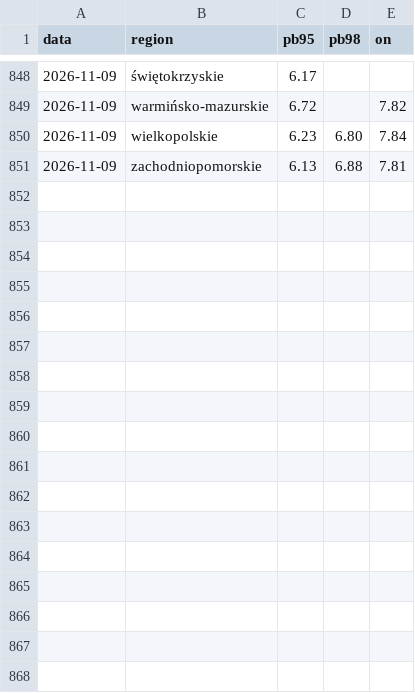
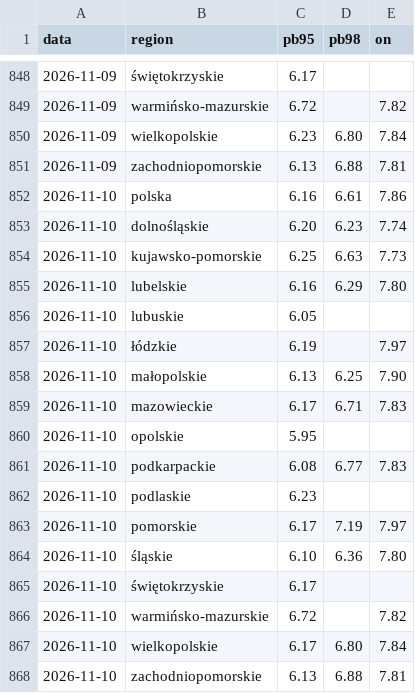
Before and after one commit to bczarnecki-beep/scrypt_paliwa, a CSV file: historia.csv, drawn as a sheet; only a part is shown, gaps mark what is left out; the diff names each change by its address in the sheet, - before the commit and + after, or states it on an @@ line.

```diff
--- a/historia.csv
+++ b/historia.csv
+row 852: 2026-11-10 | polska | 6.16 | 6.61 | 7.86
+row 853: 2026-11-10 | dolnośląskie | 6.20 | 6.23 | 7.74
+row 854: 2026-11-10 | kujawsko-pomorskie | 6.25 | 6.63 | 7.73
+row 855: 2026-11-10 | lubelskie | 6.16 | 6.29 | 7.80
+row 856: 2026-11-10 | lubuskie | 6.05
+row 857: 2026-11-10 | łódzkie | 6.19 |  | 7.97
+row 858: 2026-11-10 | małopolskie | 6.13 | 6.25 | 7.90
+row 859: 2026-11-10 | mazowieckie | 6.17 | 6.71 | 7.83
+row 860: 2026-11-10 | opolskie | 5.95
+row 861: 2026-11-10 | podkarpackie | 6.08 | 6.77 | 7.83
+row 862: 2026-11-10 | podlaskie | 6.23
+row 863: 2026-11-10 | pomorskie | 6.17 | 7.19 | 7.97
+row 864: 2026-11-10 | śląskie | 6.10 | 6.36 | 7.80
+row 865: 2026-11-10 | świętokrzyskie | 6.17
+row 866: 2026-11-10 | warmińsko-mazurskie | 6.72 |  | 7.82
+row 867: 2026-11-10 | wielkopolskie | 6.17 | 6.80 | 7.84
+row 868: 2026-11-10 | zachodniopomorskie | 6.13 | 6.88 | 7.81
```
Also changed, not shown: 1 other file.
